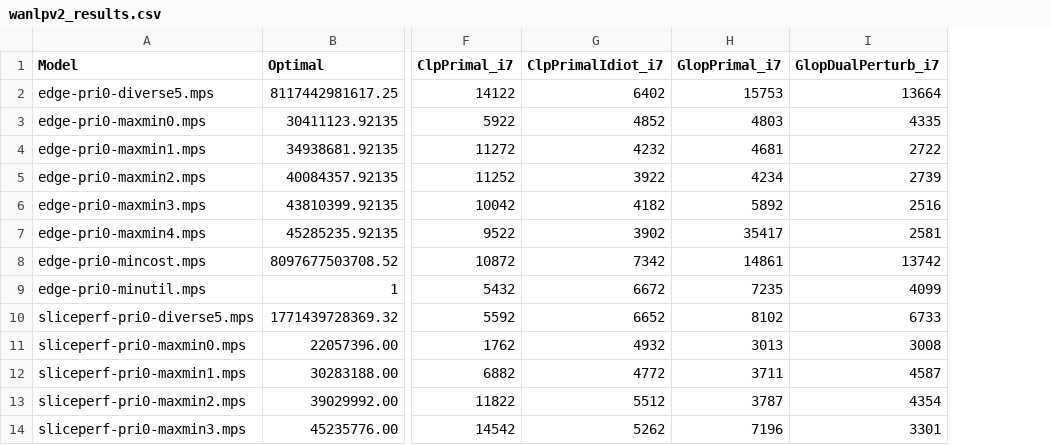
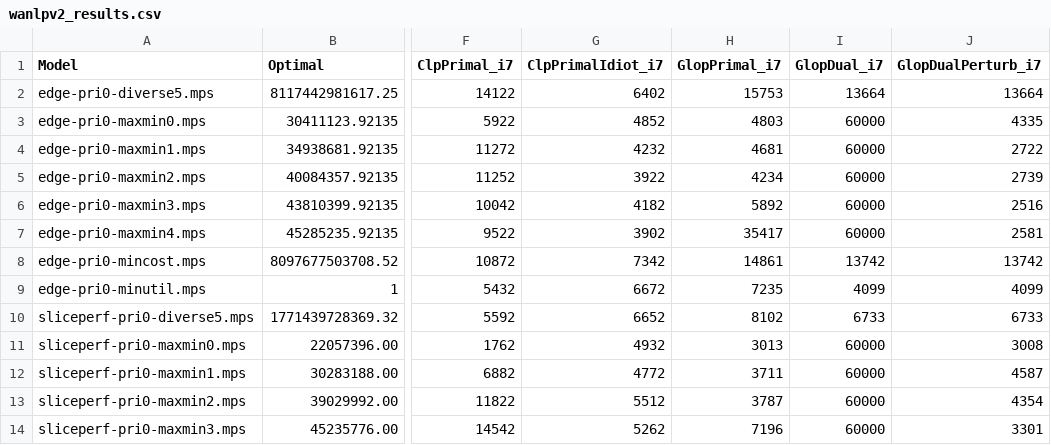
Before and after one commit to ukrishnas/LPSharp, a CSV file: LPBench/wanlpv2_results.csv, drawn as a sheet; only a part is shown, gaps mark what is left out; the diff names each change by its address in the sheet, - before the commit and + after, or states it on an @@ line.

Commit message:
Add glop dual simplex column for graph generation

```diff
--- a/LPBench/wanlpv2_results.csv
+++ b/LPBench/wanlpv2_results.csv
+column I (GlopDual_i7), rows 2-14: 13664 | 60000 | 60000 | 60000 | 60000 | 60000 | 13742 | 4099 | 6733 | 60000 | 60000 | 60000 | 60000
```
